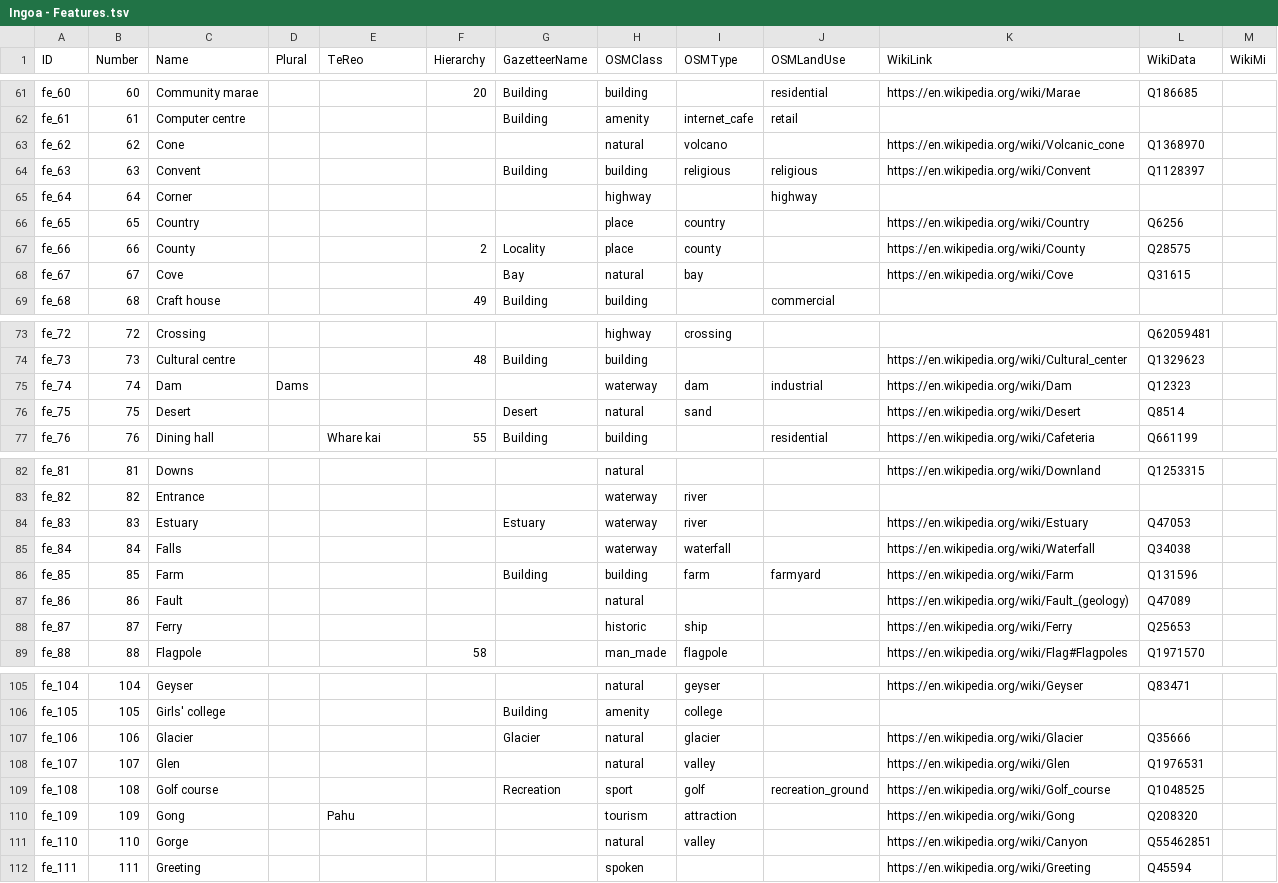
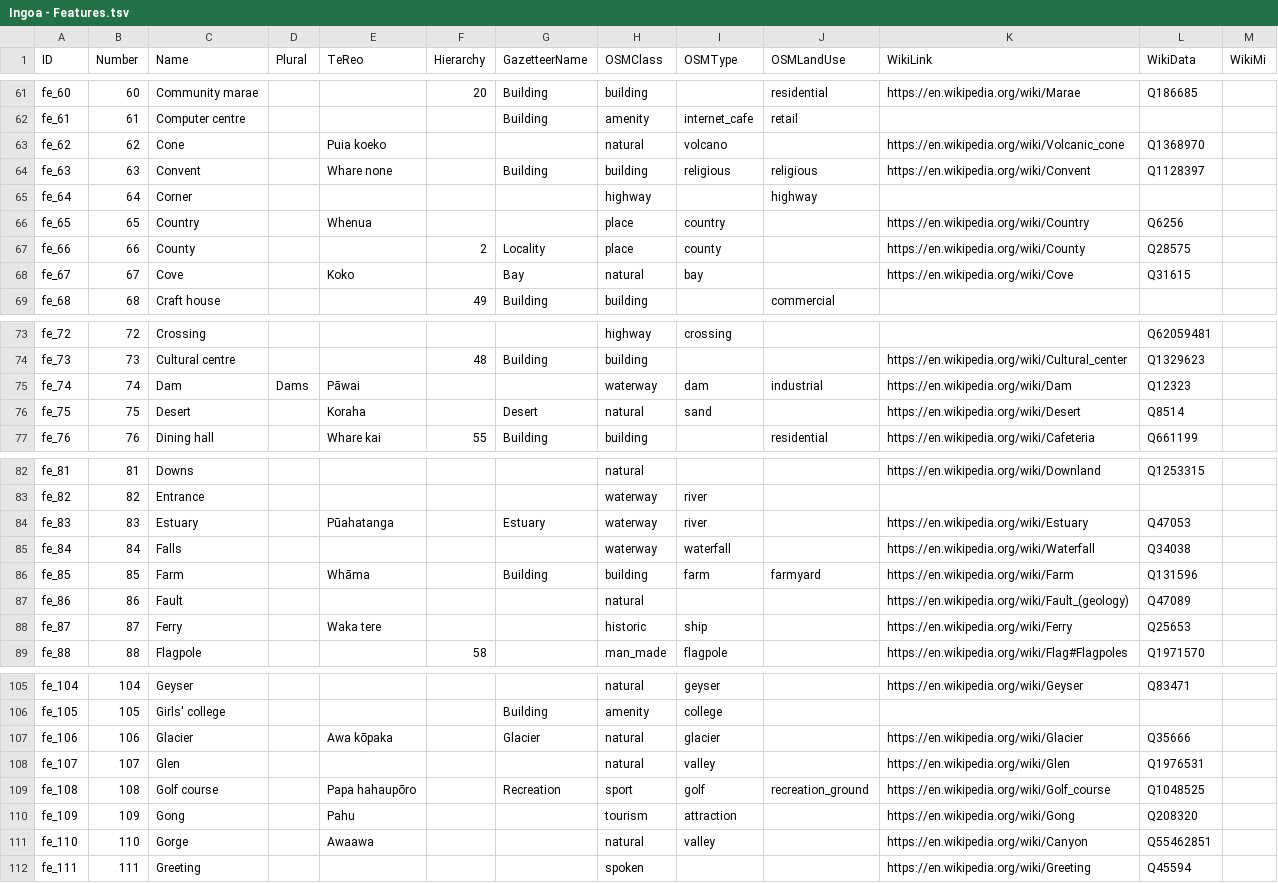
Before and after one commit to markhoney/ingoa.nz, a TSV file: src/data/source/Ingoa - Features.tsv, drawn as a sheet; only a part is shown, gaps mark what is left out; the diff covers the shown part only.

```diff
--- a/src/data/source/Ingoa - Features.tsv
+++ b/src/data/source/Ingoa - Features.tsv
@@ -62,8 +62,8 @@ fe_60	60	Community marae			20	Building	building		residential	https://en.wikipedi
 fe_61	61	Computer centre				Building	amenity	internet_cafe	retail			
-fe_62	62	Cone					natural	volcano		https://en.wikipedia.org/wiki/Volcanic_cone	Q1368970	
-fe_63	63	Convent				Building	building	religious	religious	https://en.wikipedia.org/wiki/Convent	Q1128397	
+fe_62	62	Cone		Puia koeko			natural	volcano		https://en.wikipedia.org/wiki/Volcanic_cone	Q1368970	
+fe_63	63	Convent		Whare none		Building	building	religious	religious	https://en.wikipedia.org/wiki/Convent	Q1128397	
 fe_64	64	Corner					highway		highway			
-fe_65	65	Country					place	country		https://en.wikipedia.org/wiki/Country	Q6256	
+fe_65	65	Country		Whenua			place	country		https://en.wikipedia.org/wiki/Country	Q6256	
 fe_66	66	County			2	Locality	place	county		https://en.wikipedia.org/wiki/County	Q28575	
-fe_67	67	Cove				Bay	natural	bay		https://en.wikipedia.org/wiki/Cove	Q31615	
+fe_67	67	Cove		Koko		Bay	natural	bay		https://en.wikipedia.org/wiki/Cove	Q31615	
 fe_68	68	Craft house			49	Building	building		commercial			
@@ -74,4 +74,4 @@ fe_72	72	Crossing					highway	crossing			Q62059481
 fe_73	73	Cultural centre			48	Building	building			https://en.wikipedia.org/wiki/Cultural_center	Q1329623	
-fe_74	74	Dam	Dams				waterway	dam	industrial	https://en.wikipedia.org/wiki/Dam	Q12323	
-fe_75	75	Desert				Desert	natural	sand		https://en.wikipedia.org/wiki/Desert	Q8514	
+fe_74	74	Dam	Dams	Pāwai			waterway	dam	industrial	https://en.wikipedia.org/wiki/Dam	Q12323	
+fe_75	75	Desert		Koraha		Desert	natural	sand		https://en.wikipedia.org/wiki/Desert	Q8514	
 fe_76	76	Dining hall		Whare kai	55	Building	building		residential	https://en.wikipedia.org/wiki/Cafeteria	Q661199	
@@ -83,7 +83,7 @@ fe_81	81	Downs					natural			https://en.wikipedia.org/wiki/Downland	Q1253315
 fe_82	82	Entrance					waterway	river				
-fe_83	83	Estuary				Estuary	waterway	river		https://en.wikipedia.org/wiki/Estuary	Q47053	
+fe_83	83	Estuary		Pūahatanga		Estuary	waterway	river		https://en.wikipedia.org/wiki/Estuary	Q47053	
 fe_84	84	Falls					waterway	waterfall		https://en.wikipedia.org/wiki/Waterfall	Q34038	
-fe_85	85	Farm				Building	building	farm	farmyard	https://en.wikipedia.org/wiki/Farm	Q131596	
+fe_85	85	Farm		Whāma		Building	building	farm	farmyard	https://en.wikipedia.org/wiki/Farm	Q131596	
 fe_86	86	Fault					natural			https://en.wikipedia.org/wiki/Fault_(geology)	Q47089	
-fe_87	87	Ferry					historic	ship		https://en.wikipedia.org/wiki/Ferry	Q25653	
+fe_87	87	Ferry		Waka tere			historic	ship		https://en.wikipedia.org/wiki/Ferry	Q25653	
 fe_88	88	Flagpole			58		man_made	flagpole		https://en.wikipedia.org/wiki/Flag#Flagpoles	Q1971570	
@@ -106,7 +106,7 @@ fe_104	104	Geyser					natural	geyser		https://en.wikipedia.org/wiki/Geyser	Q8347
 fe_105	105	Girls' college				Building	amenity	college				
-fe_106	106	Glacier				Glacier	natural	glacier		https://en.wikipedia.org/wiki/Glacier	Q35666	
+fe_106	106	Glacier		Awa kōpaka		Glacier	natural	glacier		https://en.wikipedia.org/wiki/Glacier	Q35666	
 fe_107	107	Glen					natural	valley		https://en.wikipedia.org/wiki/Glen	Q1976531	
-fe_108	108	Golf course				Recreation	sport	golf	recreation_ground	https://en.wikipedia.org/wiki/Golf_course	Q1048525	
+fe_108	108	Golf course		Papa hahaupōro		Recreation	sport	golf	recreation_ground	https://en.wikipedia.org/wiki/Golf_course	Q1048525	
 fe_109	109	Gong		Pahu			tourism	attraction		https://en.wikipedia.org/wiki/Gong	Q208320	
-fe_110	110	Gorge					natural	valley		https://en.wikipedia.org/wiki/Canyon	Q55462851	
+fe_110	110	Gorge		Awaawa			natural	valley		https://en.wikipedia.org/wiki/Canyon	Q55462851	
 fe_111	111	Greeting					spoken			https://en.wikipedia.org/wiki/Greeting	Q45594	
```
Also changed, not shown: 14 edited cells elsewhere in this file, src/data/source/Ingoa - Groups.tsv, src/data/source/Ingoa - Sectors.tsv, 25 other files.
